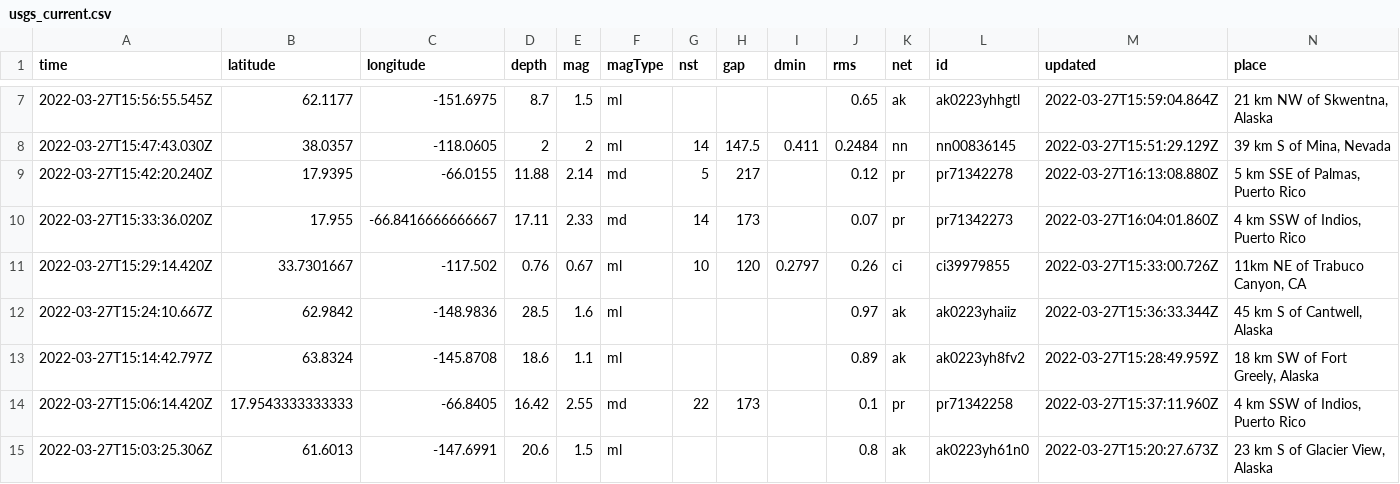
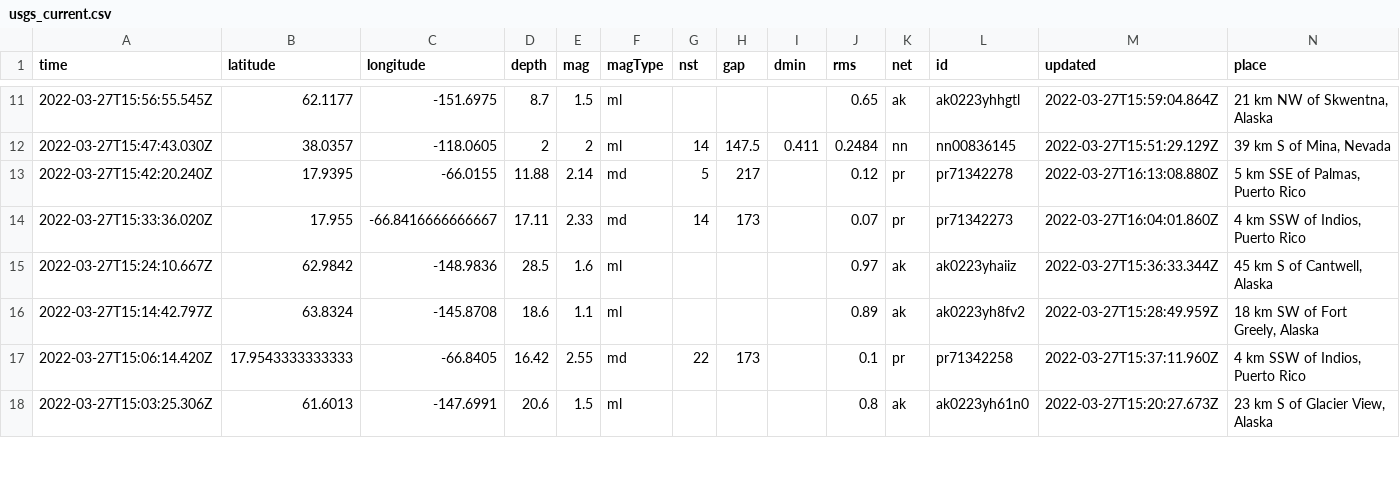
Before and after one commit to adriandgarcia/nicar2022_github_actions, a CSV file: usgs_current.csv, drawn as a sheet; only a part is shown, gaps mark what is left out; removed rows and columns are numbered as before the commit, all else as after; rows hold the shown columns only; the diff covers the shown part only; the diff names each change by its address in the sheet, - before the commit and + after, or states it on an @@ line.

```diff
--- a/usgs_current.csv
+++ b/usgs_current.csv
-row 11: 2022-03-27T15:29:14.420Z | 33.7301667 | -117.502 | 0.76 | 0.67 | ml | 10 | 120 | 0.2797 | 0.26 | ci | ci39979855 | 2022-03-27T15:33:00.726Z | 11km NE of Trabuco Canyon, CA
```
Also changed, not shown: 5 added rows, 2 removed rows and 14 edited cells elsewhere in this file, 1 other file.
